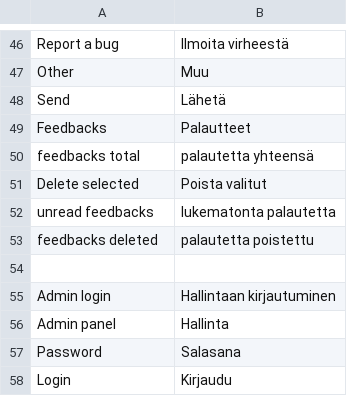
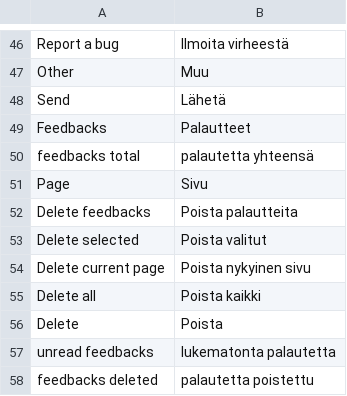
Before and after one commit to minhtuancn/LiteNews, a CSV file: locale/fi.csv, drawn as a sheet; only a part is shown, gaps mark what is left out; the shorter side is filled out with more unchanged rows.

Commit message:
Improved feedback managment

```diff
--- a/locale/fi.csv
+++ b/locale/fi.csv
@@ -50,3 +50,8 @@
 "feedbacks total", "palautetta yhteensä"
+"Page", "Sivu"
+"Delete feedbacks", "Poista palautteita"
 "Delete selected", "Poista valitut"
+"Delete current page", "Poista nykyinen sivu"
+"Delete all", "Poista kaikki"
+"Delete", "Poista"
 "unread feedbacks", "lukematonta palautetta"
```
Also changed, not shown: locale/en.csv, 3 other files.
